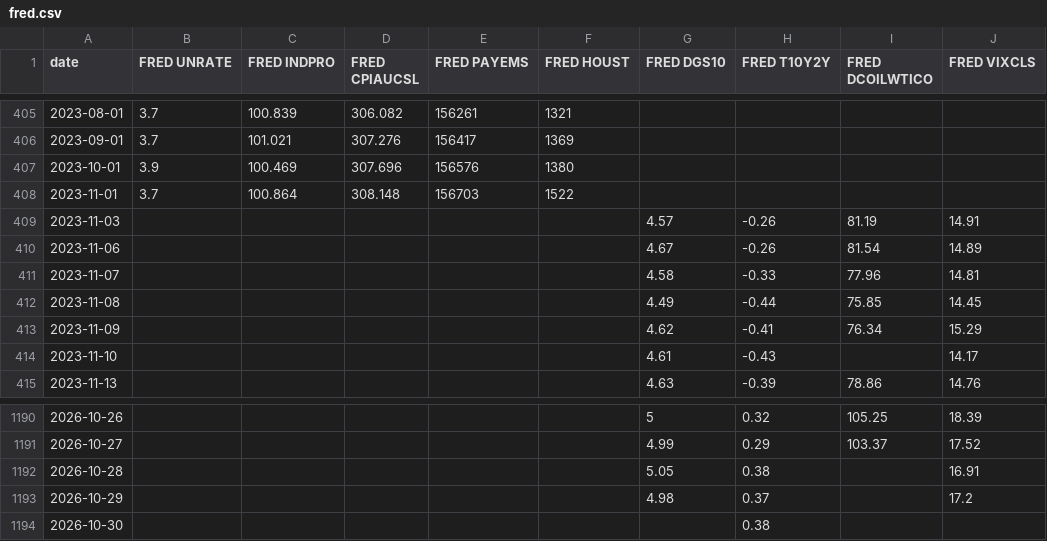
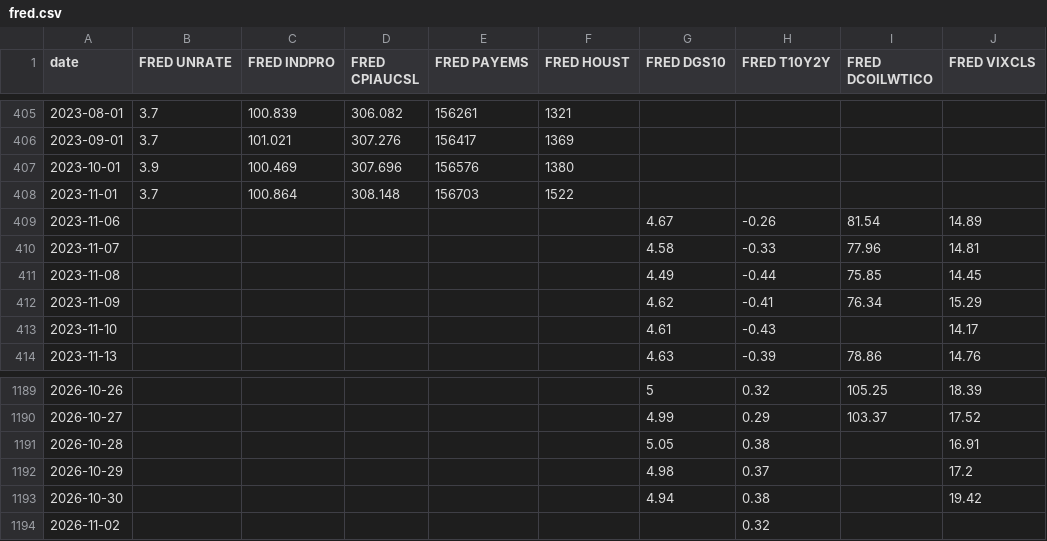
Before and after one commit to zachfeemster-create/Closed-loop, a CSV file: autorun/data/fred.csv, drawn as a sheet; only a part is shown, gaps mark what is left out.

```diff
--- a/autorun/data/fred.csv
+++ b/autorun/data/fred.csv
@@ -408,3 +408,2 @@ date,FRED UNRATE,FRED INDPRO,FRED CPIAUCSL,FRED PAYEMS,FRED HOUST,FRED DGS10,FRE
 2023-11-01,3.7,100.864,308.148,156703,1522,,,,
-2023-11-03,,,,,,4.57,-0.26,81.19,14.91
 2023-11-06,,,,,,4.67,-0.26,81.54,14.89
@@ -1193,2 +1192,3 @@ date,FRED UNRATE,FRED INDPRO,FRED CPIAUCSL,FRED PAYEMS,FRED HOUST,FRED DGS10,FRE
 2026-10-29,,,,,,4.98,0.37,,17.2
-2026-10-30,,,,,,,0.38,,
+2026-10-30,,,,,,4.94,0.38,,19.42
+2026-11-02,,,,,,,0.32,,
```
Also changed, not shown: autorun/data/wspr.csv, 3 other files.
